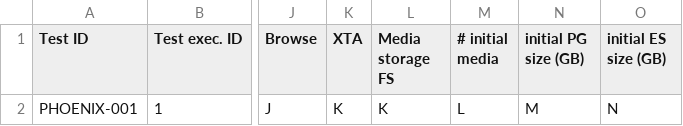
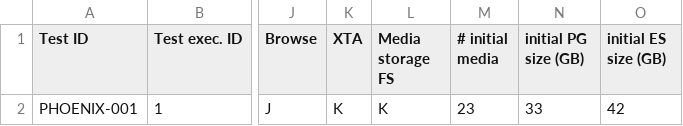
Before and after one commit to philippedelvaux/evs, a CSV file: test.csv, drawn as a sheet; only a part is shown, gaps mark what is left out; the diff names each change by its address in the sheet, - before the commit and + after, or states it on an @@ line.

Commit message:
Update test.csv

```diff
--- a/test.csv
+++ b/test.csv
-M2 (# initial media): L
+M2 (# initial media): 23
-N2 (initial PG size (GB)): M
+N2 (initial PG size (GB)): 33
-O2 (initial ES size (GB)): N
+O2 (initial ES size (GB)): 42
```
